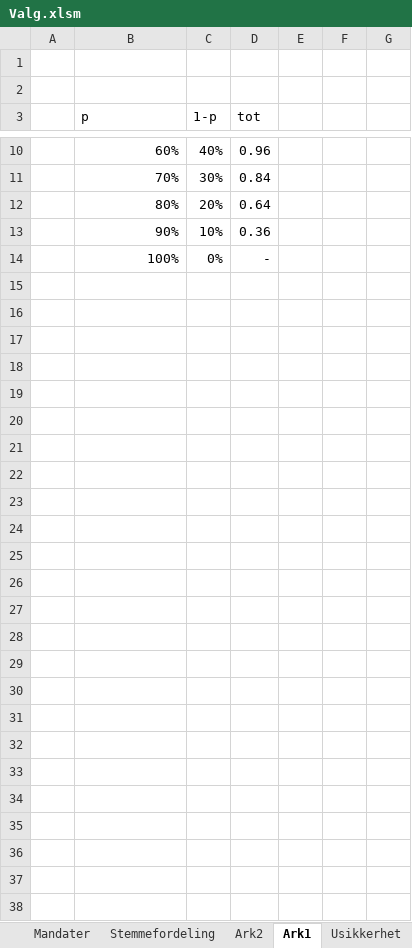
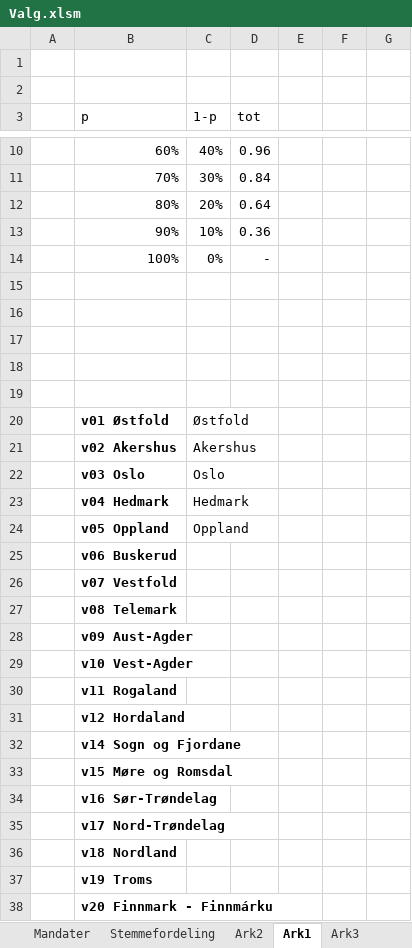
Before and after one commit to Harhoy/valgmodell, an Excel workbook: modell/Valg.xlsm, sheet Ark1, drawn as a sheet; only a part is shown, gaps mark what is left out; values as stored, in another font and other column widths than the file's, no borders; charts and pictures not drawn; the diff names each change by its address in the sheet, - before the commit and + after, or states it on an @@ line.

```diff
--- a/modell/Valg.xlsm (sheet Ark1)
+++ b/modell/Valg.xlsm (sheet Ark1)
+sheet tab: Ark3
+row 15: (empty)
+row 16: (empty)
+row 17: (empty)
+row 18: (empty)
+row 19: (empty)
+row 20:  | v01 Østfold | Østfold
+row 21:  | v02 Akershus | Akershus
+row 22:  | v03 Oslo | Oslo
+row 23:  | v04 Hedmark | Hedmark
+row 24:  | v05 Oppland | Oppland
+row 25:  | v06 Buskerud
+row 26:  | v07 Vestfold
+row 27:  | v08 Telemark
+row 28:  | v09 Aust-Agder
+row 29:  | v10 Vest-Agder
+row 30:  | v11 Rogaland
+row 31:  | v12 Hordaland
+row 32:  | v14 Sogn og Fjordane
+row 33:  | v15 Møre og Romsdal
+row 34:  | v16 Sør-Trøndelag
+row 35:  | v17 Nord-Trøndelag
+row 36:  | v18 Nordland
+row 37:  | v19 Troms
+row 38:  | v20 Finnmark - Finnmárku
```
Also changed, not shown: sheet Resultat, sheet Resultat_detaljert, sheet Målinger, sheet Usikkerhet, sheet Prognose, sheet Forutsetninger, charts or pictures, 3 other files.
